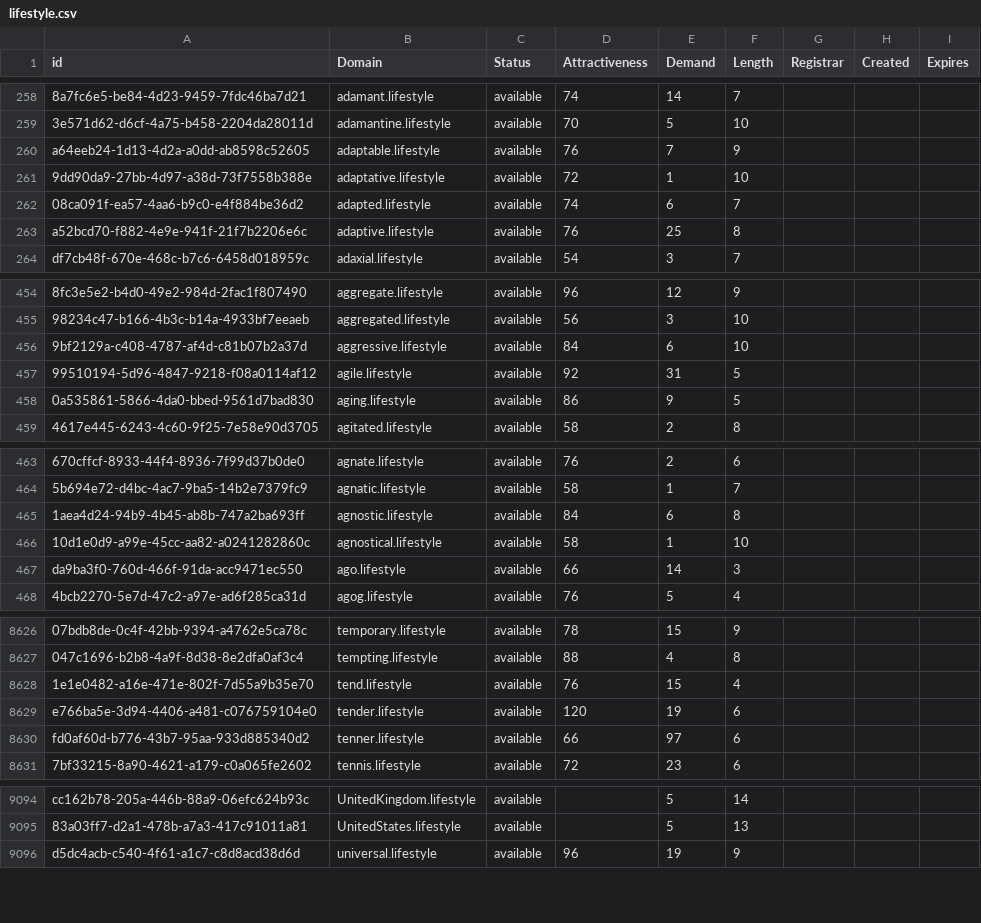
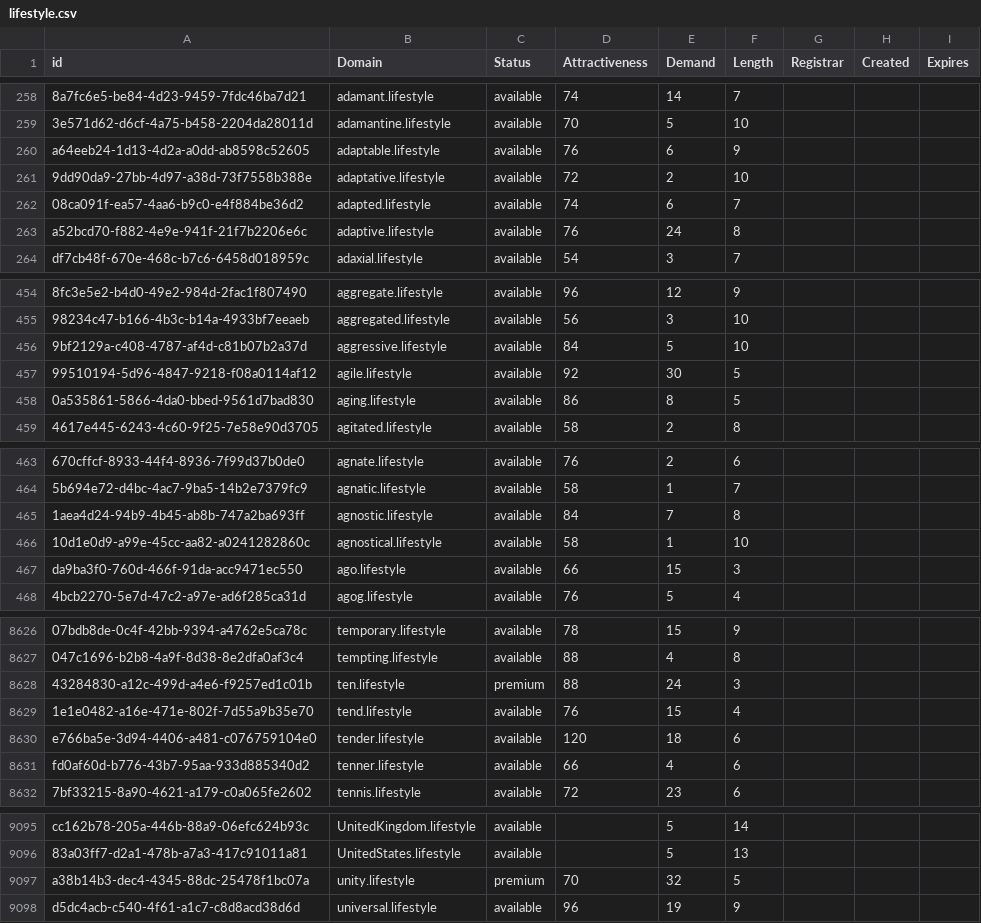
Before and after one commit to UniqueDomains/lifestyle-oneword-domains, a CSV file: lifestyle.csv, drawn as a sheet; only a part is shown, gaps mark what is left out; addresses are those after the commit; the diff covers the shown part only; the diff names each change by its address in the sheet, - before the commit and + after, or states it on an @@ line.

Commit message:
Domains update

```diff
--- a/lifestyle.csv
+++ b/lifestyle.csv
-E260 (Demand): 7
+E260 (Demand): 6
-E261 (Demand): 1
+E261 (Demand): 2
-E263 (Demand): 25
+E263 (Demand): 24
-E456 (Demand): 6
+E456 (Demand): 5
-E457 (Demand): 31
+E457 (Demand): 30
-E458 (Demand): 9
+E458 (Demand): 8
-E465 (Demand): 6
+E465 (Demand): 7
-E467 (Demand): 14
+E467 (Demand): 15
+row 8628: 43284830-a12c-499d-a4e6-f9257ed1c01b | ten.lifestyle | premium | 88 | 24 | 3
-E8630 (Demand): 19
+E8630 (Demand): 18
-E8631 (Demand): 97
+E8631 (Demand): 4
+row 9097: a38b14b3-dec4-4345-88dc-25478f1bc07a | unity.lifestyle | premium | 70 | 32 | 5
```
Also changed, not shown: 101 edited cells elsewhere in this file, 2 other files.
